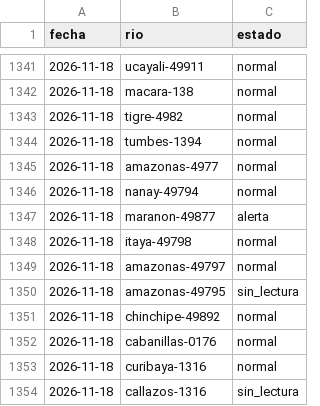
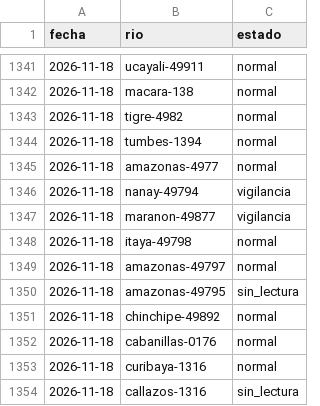
Before and after one commit to andresffigueroaa-blip/ensoperu, a CSV file: sitio/datos/rios/historial.csv, drawn as a sheet; only a part is shown, gaps mark what is left out.

```diff
--- a/sitio/datos/rios/historial.csv
+++ b/sitio/datos/rios/historial.csv
@@ -1345,4 +1345,4 @@ fecha,rio,estado
 2026-11-18,amazonas-4977,normal
-2026-11-18,nanay-49794,normal
-2026-11-18,maranon-49877,alerta
+2026-11-18,nanay-49794,vigilancia
+2026-11-18,maranon-49877,vigilancia
 2026-11-18,itaya-49798,normal
```
Also changed, not shown: sitio/datos/rios/historial_estaciones.csv, 10 other files.
